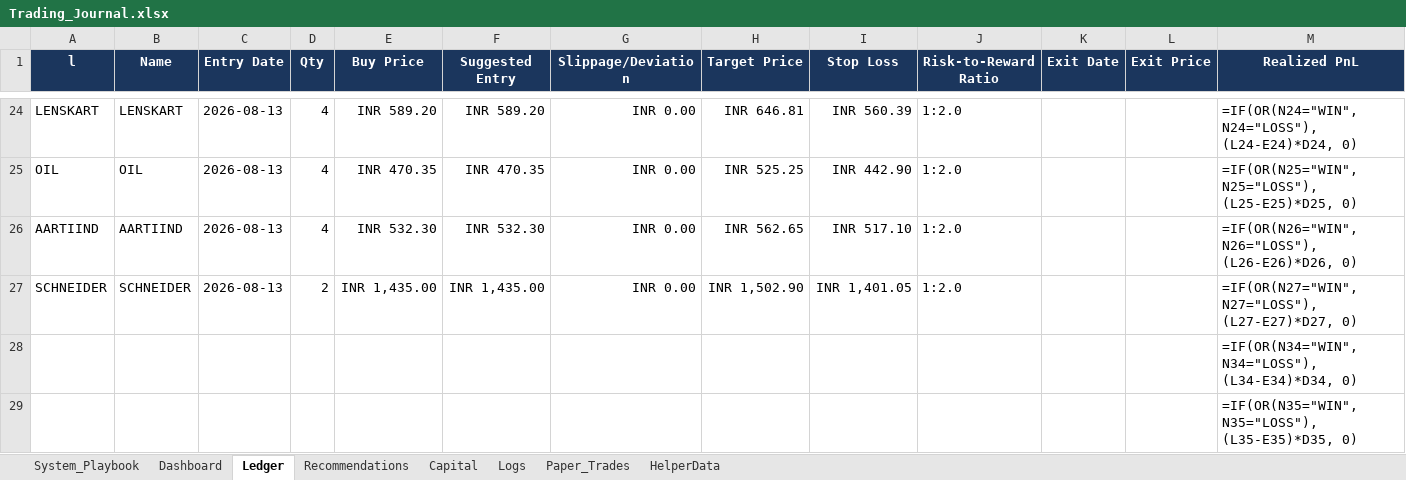
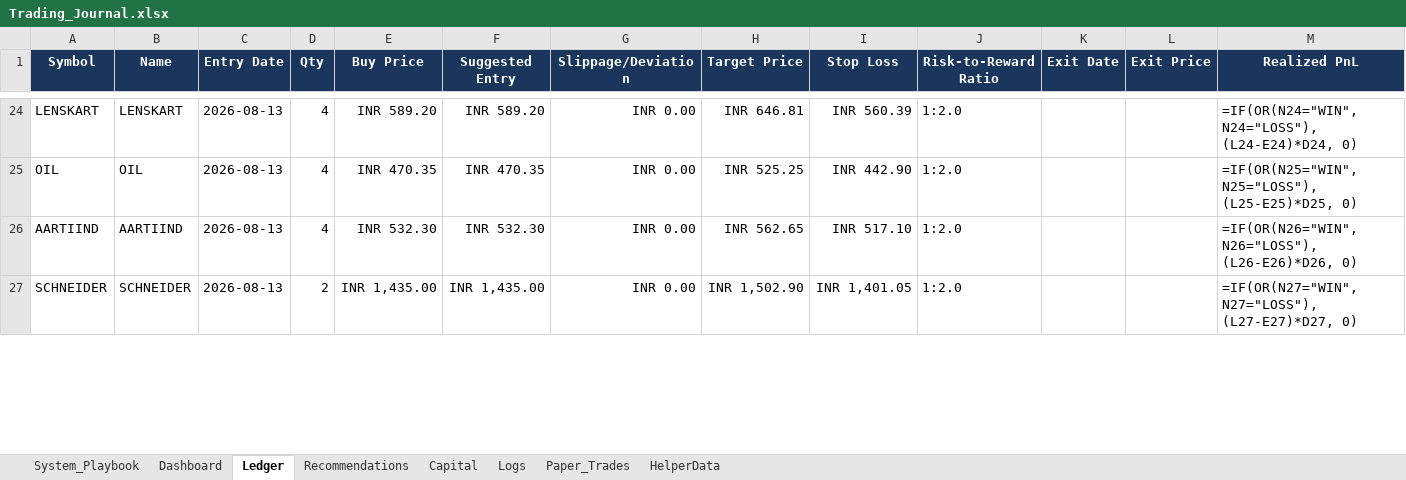
Before and after one commit to SyedTousifMasood/HalaalTrading, an Excel workbook: Trading_Journal.xlsx, sheet Ledger, drawn as a sheet; only a part is shown, gaps mark what is left out; values as stored, in another font and other column widths than the file's, no borders; formulas without a stored value are shown as written; removed rows and columns are numbered as before the commit, all else as after; rows hold the shown columns only; the diff covers the shown part only; the diff names each change by its address in the sheet, - before the commit and + after, or states it on an @@ line.

```diff
--- a/Trading_Journal.xlsx (sheet Ledger)
+++ b/Trading_Journal.xlsx (sheet Ledger)
-A1: l
+A1: Symbol
-row 28:  |  |  |  |  |  |  |  |  |  |  |  | =IF(OR(N34="WIN", N34="LOSS"), (L34-E34)*D34, 0)
-row 29:  |  |  |  |  |  |  |  |  |  |  |  | =IF(OR(N35="WIN", N35="LOSS"), (L35-E35)*D35, 0)
```
Also changed, not shown: 2 added rows, 8 edited cells and cell formats elsewhere in this sheet, sheet Dashboard, sheet Logs, sheet Capital, sheet HelperData, charts or pictures, 1 other file.
